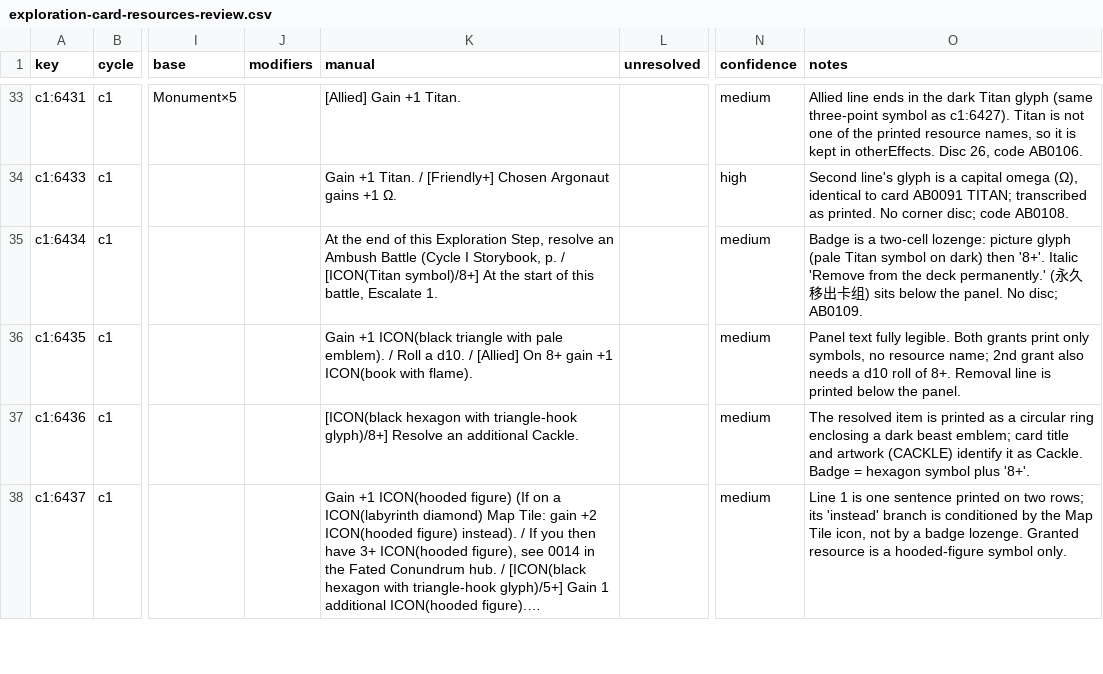
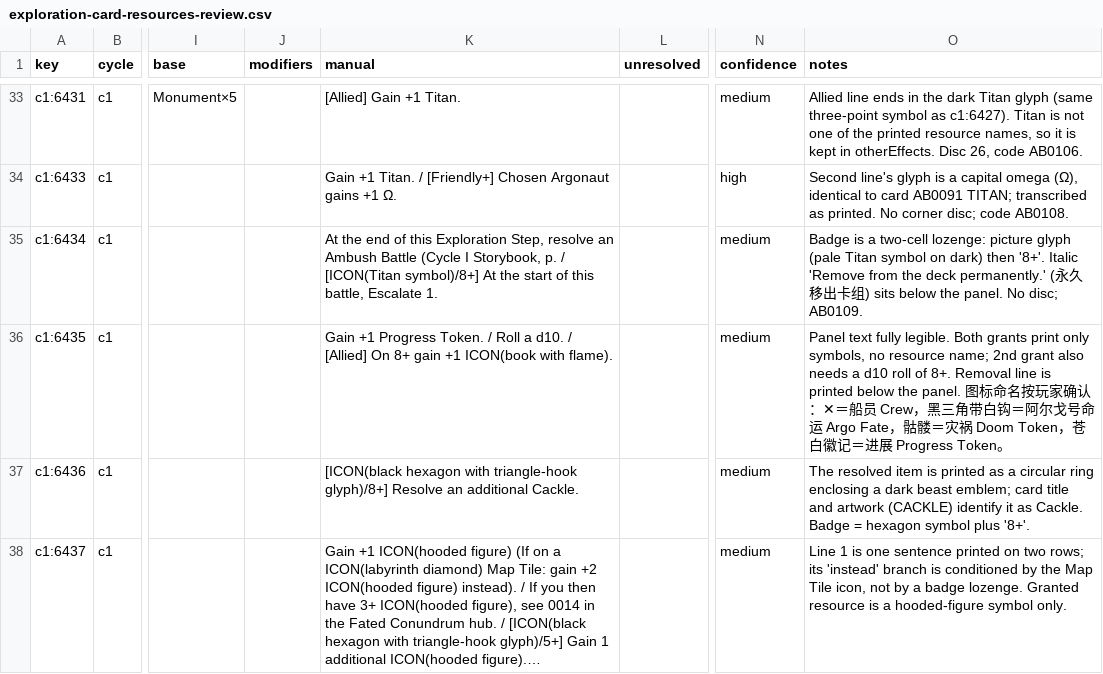
Before and after one commit to banard2049-cpu/ATO_assistant, a CSV file: tools/exploration-card-resources-review.csv, drawn as a sheet; only a part is shown, gaps mark what is left out; long unchanged cells end in …; the diff covers the shown part only; the diff names each change by its address in the sheet, - before the commit and + after, or states it on an @@ line.

```diff
--- a/tools/exploration-card-resources-review.csv
+++ b/tools/exploration-card-resources-review.csv
-K36 (manual): Gain +1 ICON(black triangle with pale emblem). / Roll…
+K36 (manual): Gain +1 Progress Token. / Roll…
-O36 (notes): …the panel.
+O36 (notes): …the panel. 图标命名按玩家确认：✕＝船员 Crew，黑三角带白钩＝阿尔戈号命运 Argo Fate，骷髅＝灾祸 Doom Token，苍白徽记＝进展 Progress Token。
```
Also changed, not shown: 1 added row and 32 edited cells elsewhere in this file, 16 other files.
